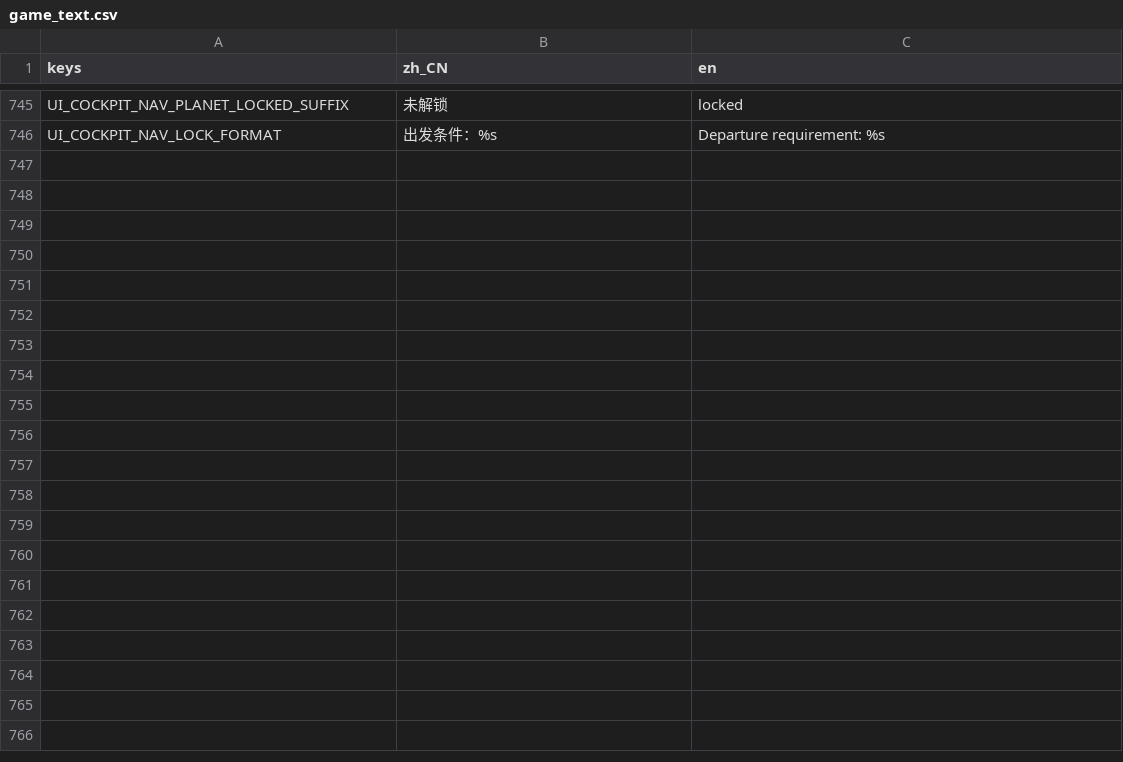
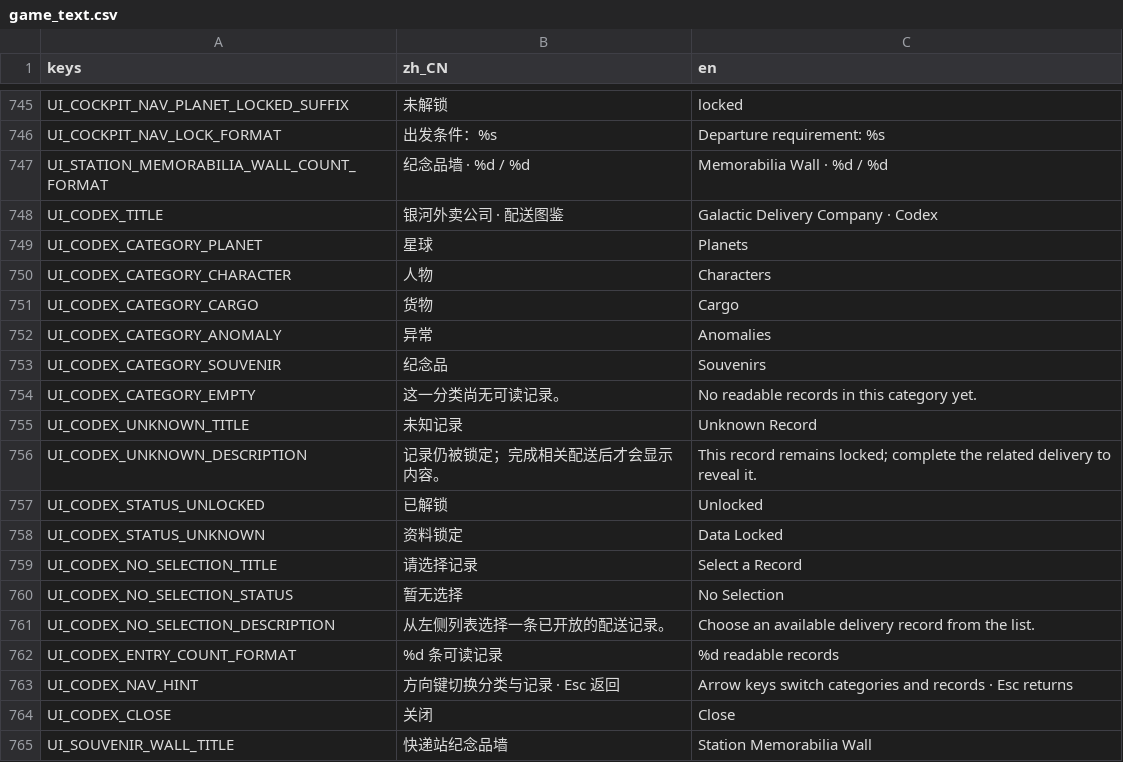
Before and after one commit to yza167-jp/universe_deliver_2d, a CSV file: data/localization/game_text.csv, drawn as a sheet; only a part is shown, gaps mark what is left out; the diff covers the shown part only.

```diff
--- a/data/localization/game_text.csv
+++ b/data/localization/game_text.csv
@@ -746 +746,20 @@ UI_COCKPIT_NAV_PLANET_LOCKED_SUFFIX,"未解锁","locked"
 UI_COCKPIT_NAV_LOCK_FORMAT,"出发条件：%s","Departure requirement: %s"
+UI_STATION_MEMORABILIA_WALL_COUNT_FORMAT,"纪念品墙 · %d / %d","Memorabilia Wall · %d / %d"
+UI_CODEX_TITLE,"银河外卖公司 · 配送图鉴","Galactic Delivery Company · Codex"
+UI_CODEX_CATEGORY_PLANET,"星球","Planets"
+UI_CODEX_CATEGORY_CHARACTER,"人物","Characters"
+UI_CODEX_CATEGORY_CARGO,"货物","Cargo"
+UI_CODEX_CATEGORY_ANOMALY,"异常","Anomalies"
+UI_CODEX_CATEGORY_SOUVENIR,"纪念品","Souvenirs"
+UI_CODEX_CATEGORY_EMPTY,"这一分类尚无可读记录。","No readable records in this category yet."
+UI_CODEX_UNKNOWN_TITLE,"未知记录","Unknown Record"
+UI_CODEX_UNKNOWN_DESCRIPTION,"记录仍被锁定；完成相关配送后才会显示内容。","This record remains locked; complete the related delivery to reveal it."
+UI_CODEX_STATUS_UNLOCKED,"已解锁","Unlocked"
+UI_CODEX_STATUS_UNKNOWN,"资料锁定","Data Locked"
+UI_CODEX_NO_SELECTION_TITLE,"请选择记录","Select a Record"
+UI_CODEX_NO_SELECTION_STATUS,"暂无选择","No Selection"
+UI_CODEX_NO_SELECTION_DESCRIPTION,"从左侧列表选择一条已开放的配送记录。","Choose an available delivery record from the list."
+UI_CODEX_ENTRY_COUNT_FORMAT,"%d 条可读记录","%d readable records"
+UI_CODEX_NAV_HINT,"方向键切换分类与记录 · Esc 返回","Arrow keys switch categories and records · Esc returns"
+UI_CODEX_CLOSE,"关闭","Close"
+UI_SOUVENIR_WALL_TITLE,"快递站纪念品墙","Station Memorabilia Wall"
```
Also changed, not shown: 10 added rows elsewhere in this file, 41 other files.
